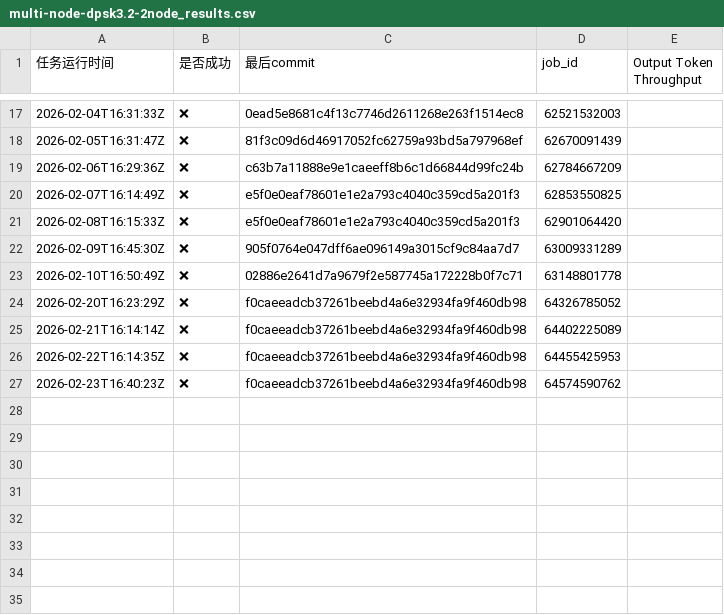
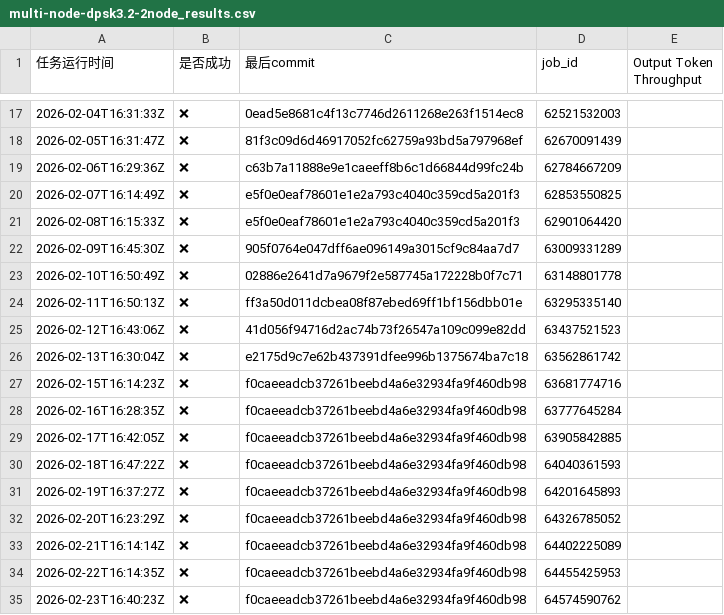
Before and after one commit to starmountain1997/gDS, a CSV file: gh_action_watcher/logs/multi-node-dpsk3.2-2node_results.csv, drawn as a sheet; only a part is shown, gaps mark what is left out.

Commit message:
track ci data 2026-02-24 15:02:34

```diff
--- a/gh_action_watcher/logs/multi-node-dpsk3.2-2node_results.csv
+++ b/gh_action_watcher/logs/multi-node-dpsk3.2-2node_results.csv
@@ -23,2 +23,10 @@
 2026-02-10T16:50:49Z,❌,02886e2641d7a9679f2e587745a172228b0f7c71,63148801778,
+2026-02-11T16:50:13Z,❌,ff3a50d011dcbea08f87ebed69ff1bf156dbb01e,63295335140,
+2026-02-12T16:43:06Z,❌,41d056f94716d2ac74b73f26547a109c099e82dd,63437521523,
+2026-02-13T16:30:04Z,❌,e2175d9c7e62b437391dfee996b1375674ba7c18,63562861742,
+2026-02-15T16:14:23Z,❌,f0caeeadcb37261beebd4a6e32934fa9f460db98,63681774716,
+2026-02-16T16:28:35Z,❌,f0caeeadcb37261beebd4a6e32934fa9f460db98,63777645284,
+2026-02-17T16:42:05Z,❌,f0caeeadcb37261beebd4a6e32934fa9f460db98,63905842885,
+2026-02-18T16:47:22Z,❌,f0caeeadcb37261beebd4a6e32934fa9f460db98,64040361593,
+2026-02-19T16:37:27Z,❌,f0caeeadcb37261beebd4a6e32934fa9f460db98,64201645893,
 2026-02-20T16:23:29Z,❌,f0caeeadcb37261beebd4a6e32934fa9f460db98,64326785052,
```
Also changed, not shown: gh_action_watcher/logs/test_deepseek_v3_2_w8a8_results.csv, 17 other files.
